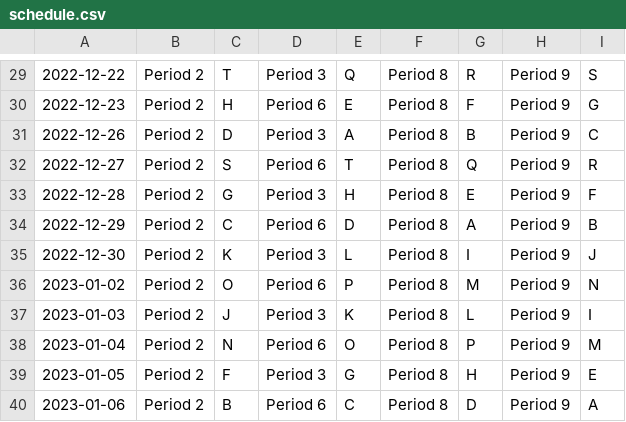
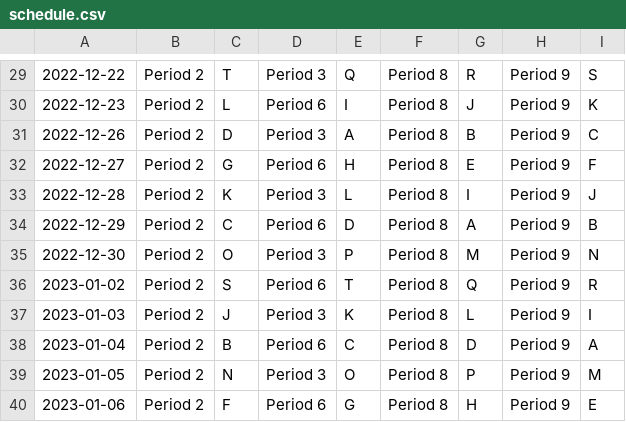
Before and after one commit to Jorge-D-Robles/projects, a CSV file: schedule/schedule.csv, drawn as a sheet; only a part is shown, gaps mark what is left out; the diff covers the shown part only; the diff names each change by its address in the sheet, - before the commit and + after, or states it on an @@ line.

```diff
--- a/schedule/schedule.csv
+++ b/schedule/schedule.csv
-C30: H
+C30: L
-E30: E
+E30: I
-G30: F
+G30: J
-I30: G
+I30: K
-C32: S
+C32: G
-E32: T
+E32: H
-G32: Q
+G32: E
-I32: R
+I32: F
-C33: G
+C33: K
-E33: H
+E33: L
-G33: E
+G33: I
-I33: F
+I33: J
-C35: K
+C35: O
-E35: L
+E35: P
-G35: I
+G35: M
-I35: J
+I35: N
-C36: O
+C36: S
-E36: P
+E36: T
-G36: M
+G36: Q
-I36: N
+I36: R
-C38: N
+C38: B
-E38: O
+E38: C
-G38: P
+G38: D
-I38: M
+I38: A
-C39: F
+C39: N
-E39: G
+E39: O
-G39: H
+G39: P
-I39: E
+I39: M
-C40: B
+C40: F
-E40: C
+E40: G
-G40: D
+G40: H
-I40: A
+I40: E
```
Also changed, not shown: 64 edited cells elsewhere in this file, 12 other files.
